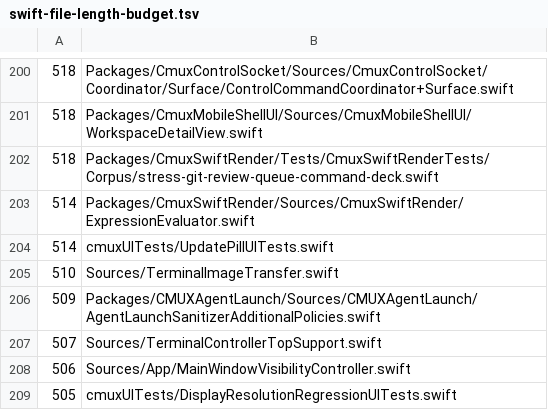
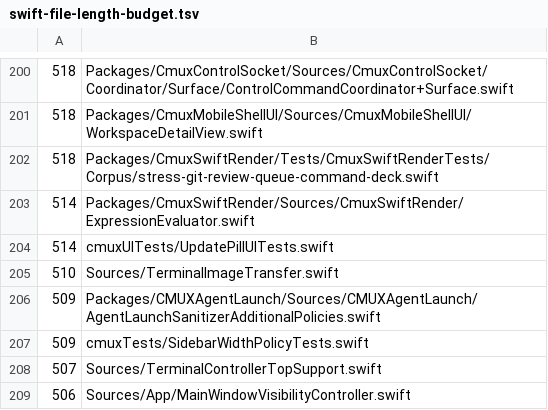
Before and after one commit to rajinsyed/supermux, a TSV file: .github/swift-file-length-budget.tsv, drawn as a sheet; only a part is shown, gaps mark what is left out; the shorter side is filled out with more unchanged rows.

```diff
--- a/.github/swift-file-length-budget.tsv
+++ b/.github/swift-file-length-budget.tsv
@@ -206,2 +206,3 @@
 509	Packages/CMUXAgentLaunch/Sources/CMUXAgentLaunch/AgentLaunchSanitizerAdditionalPolicies.swift
+509	cmuxTests/SidebarWidthPolicyTests.swift
 507	Sources/TerminalControllerTopSupport.swift
```
Also changed, not shown: 2 other files.
